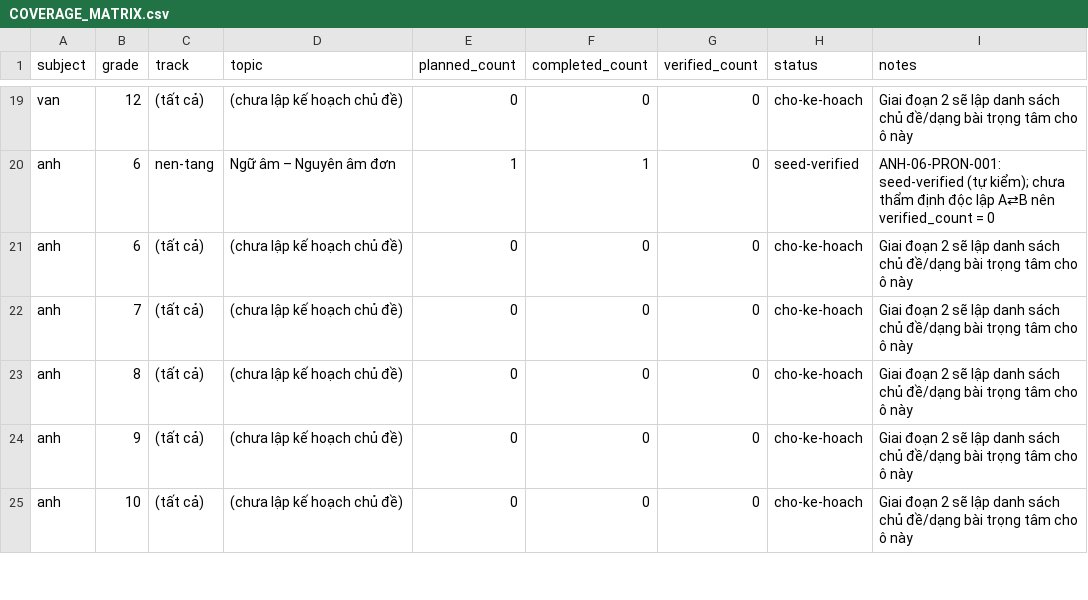
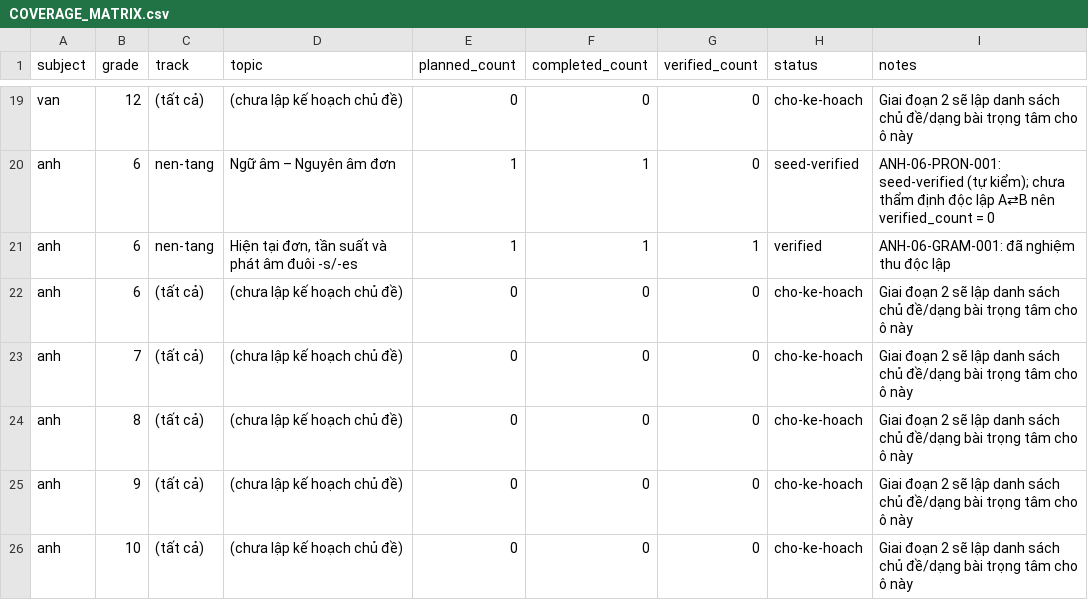
Before and after one commit to HUBEduNavigator/tailieu, a CSV file: COVERAGE_MATRIX.csv, drawn as a sheet; only a part is shown, gaps mark what is left out; the diff names each change by its address in the sheet, - before the commit and + after, or states it on an @@ line.

```diff
--- a/COVERAGE_MATRIX.csv
+++ b/COVERAGE_MATRIX.csv
+row 21: anh | 6 | nen-tang | Hiện tại đơn, tần suất và phát âm đuôi -s/-es | 1 | 1 | 1 | verified | ANH-06-GRAM-001: đã nghiệm thu độc lập
```
Also changed, not shown: SOURCE_REGISTRY.csv, 9 other files.
